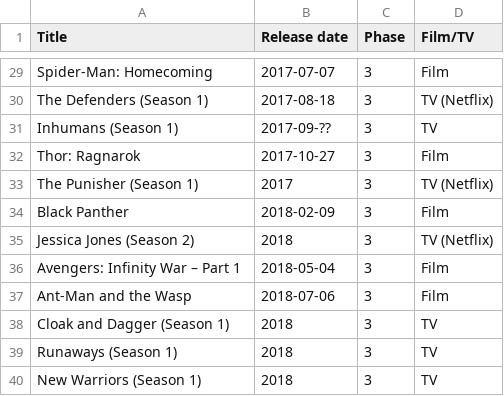
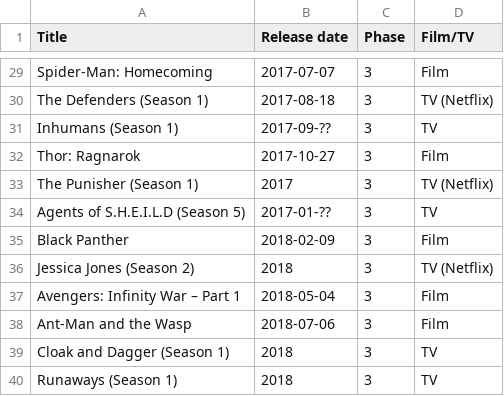
Before and after one commit to RobertShippey/MCU, a CSV file: MCU.csv, drawn as a sheet; only a part is shown, gaps mark what is left out; the shorter side is filled out with more unchanged rows; the diff names each change by its address in the sheet, - before the commit and + after, or states it on an @@ line.

```diff
--- a/MCU.csv
+++ b/MCU.csv
+row 34: Agents of S.H.E.I.L.D (Season 5) | 2017-01-?? | 3 | TV
```
